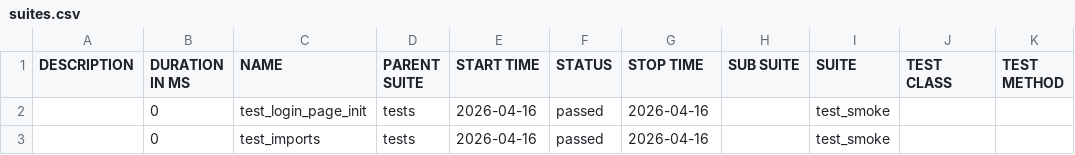
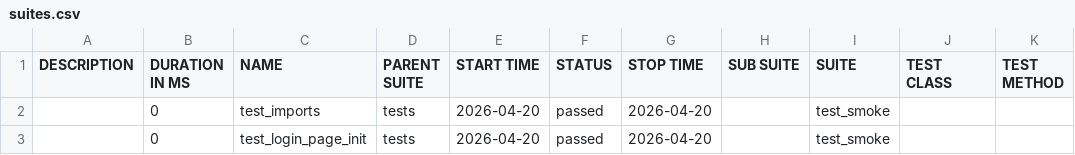
Before and after one commit to mycomet/Tossplace_Automation, a CSV file: ci/data/suites.csv, drawn as a sheet.

```diff
--- a/ci/data/suites.csv
+++ b/ci/data/suites.csv
@@ -1,3 +1,3 @@
 "DESCRIPTION","DURATION IN MS","NAME","PARENT SUITE","START TIME","STATUS","STOP TIME","SUB SUITE","SUITE","TEST CLASS","TEST METHOD"
-"","0","test_login_page_init","tests","2026-04-16","passed","2026-04-16","","test_smoke","",""
-"","0","test_imports","tests","2026-04-16","passed","2026-04-16","","test_smoke","",""
+"","0","test_imports","tests","2026-04-20","passed","2026-04-20","","test_smoke","",""
+"","0","test_login_page_init","tests","2026-04-20","passed","2026-04-20","","test_smoke","",""
```
Also changed, not shown: 16 other files.
